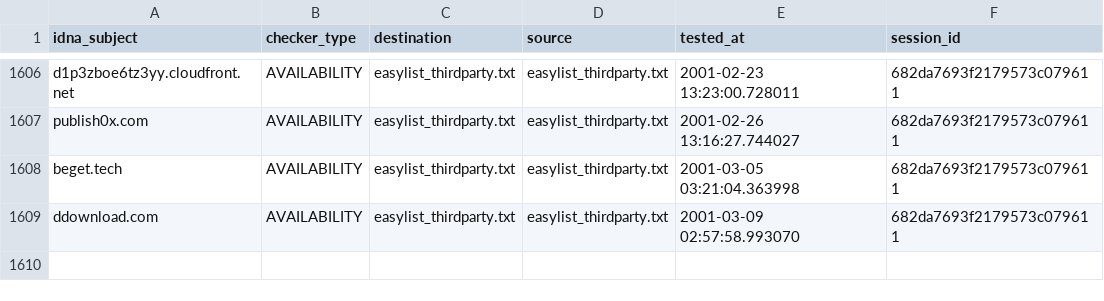
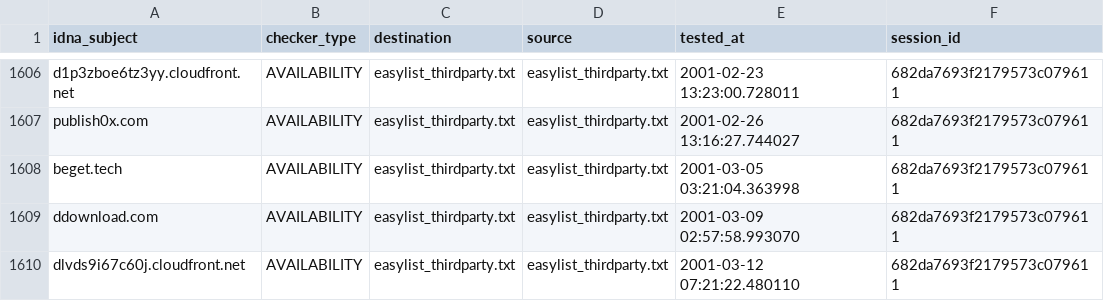
Before and after one commit to dns-test/EasyList, a CSV file: output/easylist_thirdparty.txt/continue.csv, drawn as a sheet; only a part is shown, gaps mark what is left out; the diff names each change by its address in the sheet, - before the commit and + after, or states it on an @@ line.

```diff
--- a/output/easylist_thirdparty.txt/continue.csv
+++ b/output/easylist_thirdparty.txt/continue.csv
+row 1610: dlvds9i67c60j.cloudfront.net | AVAILABILITY | easylist_thirdparty.txt | easylist_thirdparty.txt | 2001-03-12 07:21:22.480110 | 682da7693f2179573c079611
```
Also changed, not shown: 22 other files.
